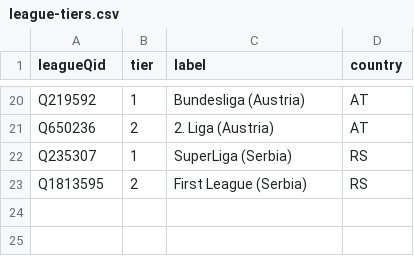
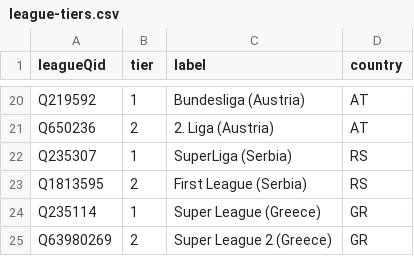
Before and after one commit to AlexGrozavul/Football, a CSV file: data/league-tiers.csv, drawn as a sheet; only a part is shown, gaps mark what is left out; the diff names each change by its address in the sheet, - before the commit and + after, or states it on an @@ line.

```diff
--- a/data/league-tiers.csv
+++ b/data/league-tiers.csv
+row 24: Q235114 | 1 | Super League (Greece) | GR
+row 25: Q63980269 | 2 | Super League 2 (Greece) | GR
```
Also changed, not shown: data/clubs-manual.csv, data/coordinate-reviews.csv, 10 other files.
